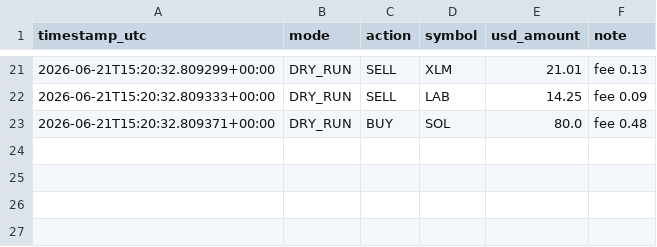
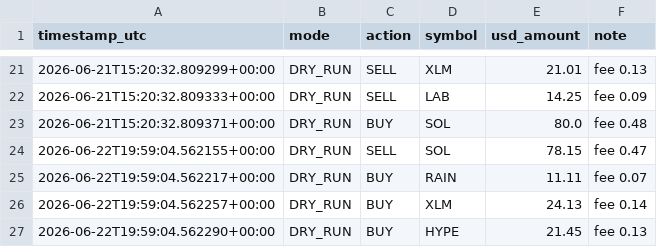
Before and after one commit to moggee69/Crypto-agent, a CSV file: trades_log.csv, drawn as a sheet; only a part is shown, gaps mark what is left out.

```diff
--- a/trades_log.csv
+++ b/trades_log.csv
@@ -23 +23,5 @@ timestamp_utc,mode,action,symbol,usd_amount,note
 2026-06-21T15:20:32.809371+00:00,DRY_RUN,BUY,SOL,80.0,fee 0.48
+2026-06-22T19:59:04.562155+00:00,DRY_RUN,SELL,SOL,78.15,fee 0.47
+2026-06-22T19:59:04.562217+00:00,DRY_RUN,BUY,RAIN,11.11,fee 0.07
+2026-06-22T19:59:04.562257+00:00,DRY_RUN,BUY,XLM,24.13,fee 0.14
+2026-06-22T19:59:04.562290+00:00,DRY_RUN,BUY,HYPE,21.45,fee 0.13
```
Also changed, not shown: equity_history.csv, 1 other file.
